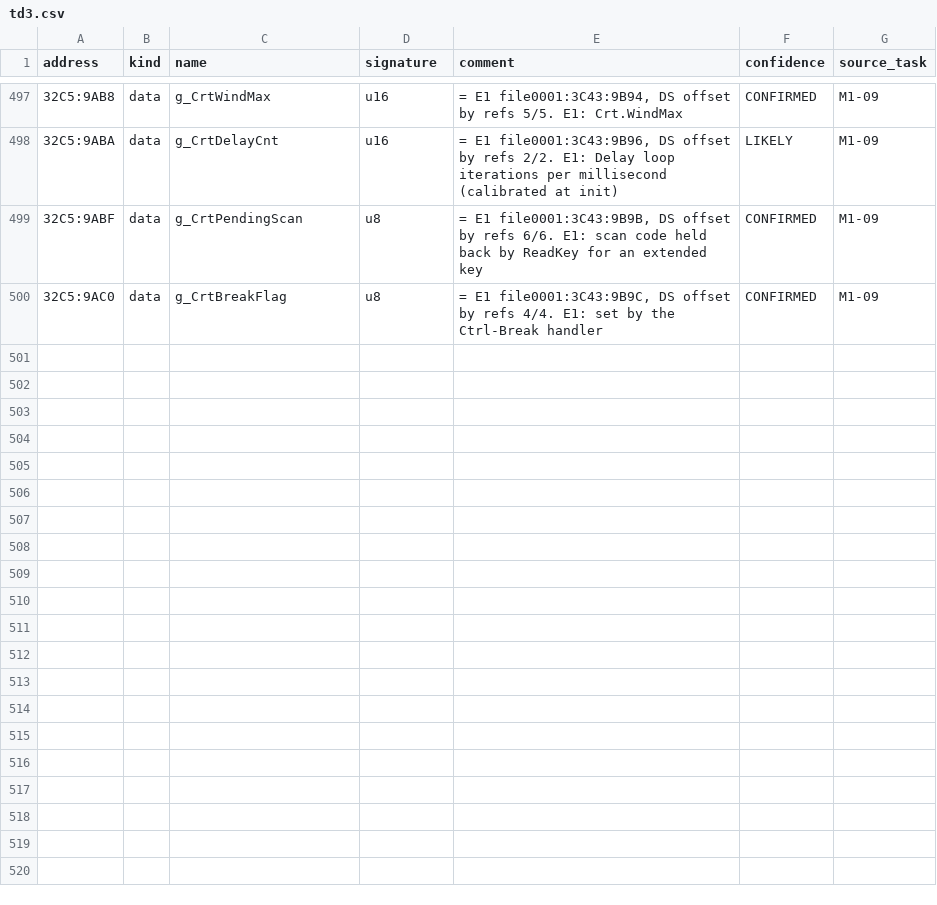
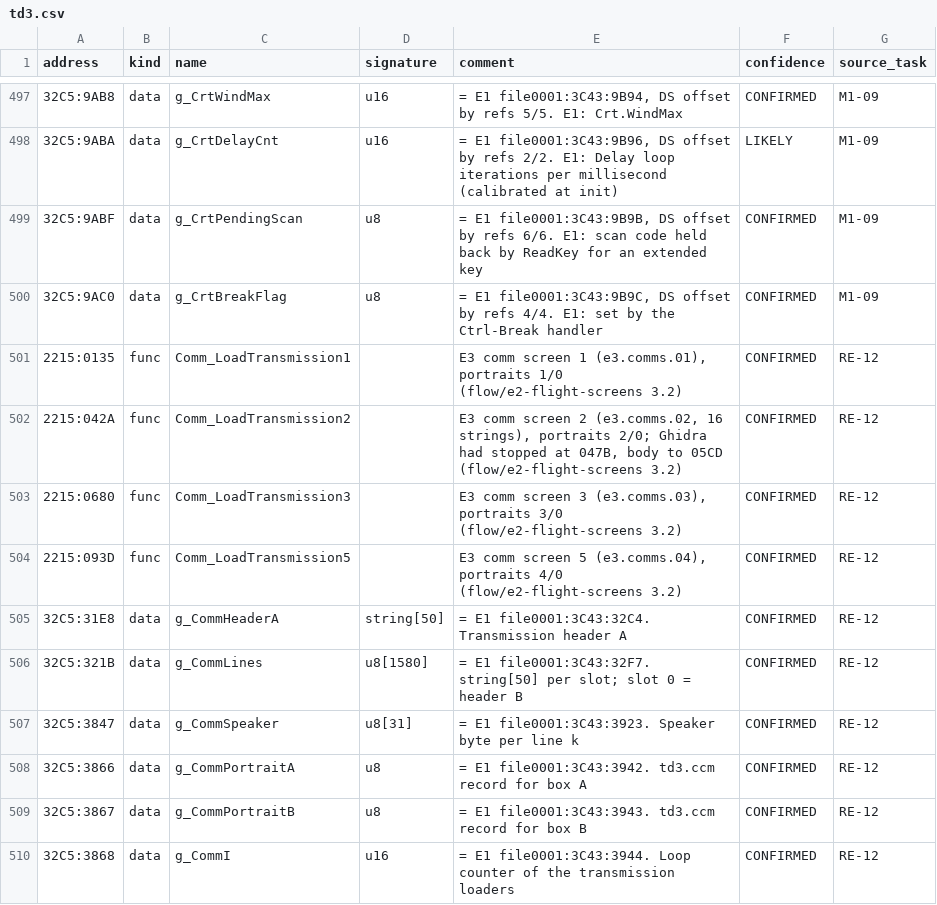
Before and after one commit to jeddhor/TD2192-Modern, a CSV file: docs/re/symbols/td3.csv, drawn as a sheet; only a part is shown, gaps mark what is left out; the diff names each change by its address in the sheet, - before the commit and + after, or states it on an @@ line.

```diff
--- a/docs/re/symbols/td3.csv
+++ b/docs/re/symbols/td3.csv
+row 501: 2215:0135 | func | Comm_LoadTransmission1 |  | E3 comm screen 1 (e3.comms.01), portraits 1/0 (flow/e2-flight-screens 3.2) | CONFIRMED | RE-12
+row 502: 2215:042A | func | Comm_LoadTransmission2 |  | E3 comm screen 2 (e3.comms.02, 16 strings), portraits 2/0; Ghidra had stopped at 047B, body to 05CD (flow/e2-flight-screens 3.2) | CONFIRMED | RE-12
+row 503: 2215:0680 | func | Comm_LoadTransmission3 |  | E3 comm screen 3 (e3.comms.03), portraits 3/0 (flow/e2-flight-screens 3.2) | CONFIRMED | RE-12
+row 504: 2215:093D | func | Comm_LoadTransmission5 |  | E3 comm screen 5 (e3.comms.04), portraits 4/0 (flow/e2-flight-screens 3.2) | CONFIRMED | RE-12
+row 505: 32C5:31E8 | data | g_CommHeaderA | string[50] | = E1 file0001:3C43:32C4. Transmission header A | CONFIRMED | RE-12
+row 506: 32C5:321B | data | g_CommLines | u8[1580] | = E1 file0001:3C43:32F7. string[50] per slot; slot 0 = header B | CONFIRMED | RE-12
+row 507: 32C5:3847 | data | g_CommSpeaker | u8[31] | = E1 file0001:3C43:3923. Speaker byte per line k | CONFIRMED | RE-12
+row 508: 32C5:3866 | data | g_CommPortraitA | u8 | = E1 file0001:3C43:3942. td3.ccm record for box A | CONFIRMED | RE-12
+row 509: 32C5:3867 | data | g_CommPortraitB | u8 | = E1 file0001:3C43:3943. td3.ccm record for box B | CONFIRMED | RE-12
+row 510: 32C5:3868 | data | g_CommI | u16 | = E1 file0001:3C43:3944. Loop counter of the transmission loaders | CONFIRMED | RE-12
```
Also changed, not shown: docs/re/symbols/td2.csv, 2 other files.
